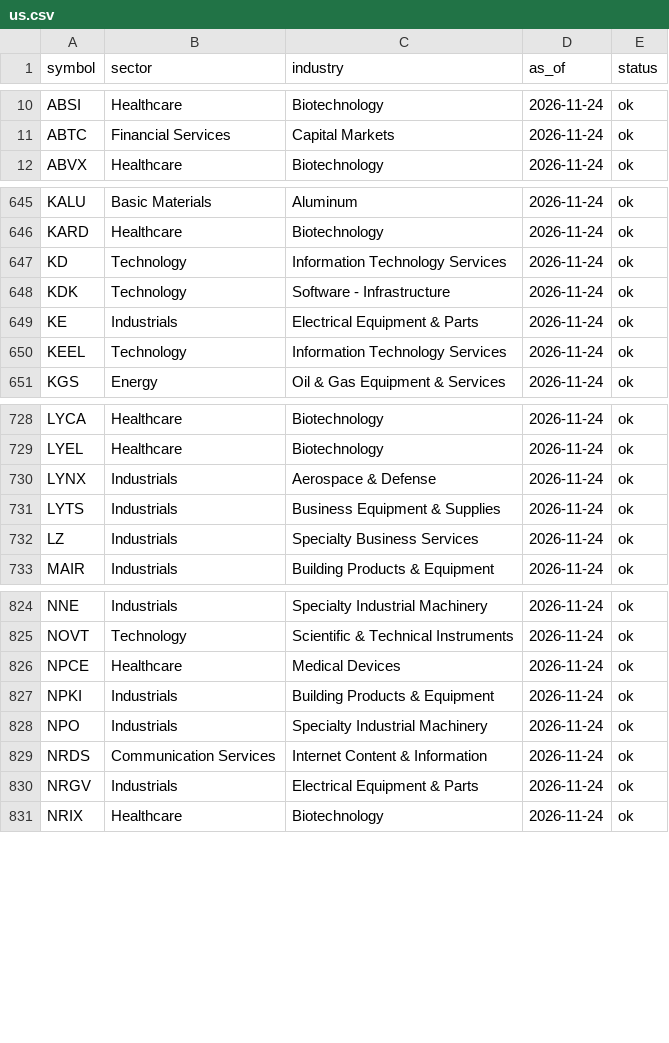
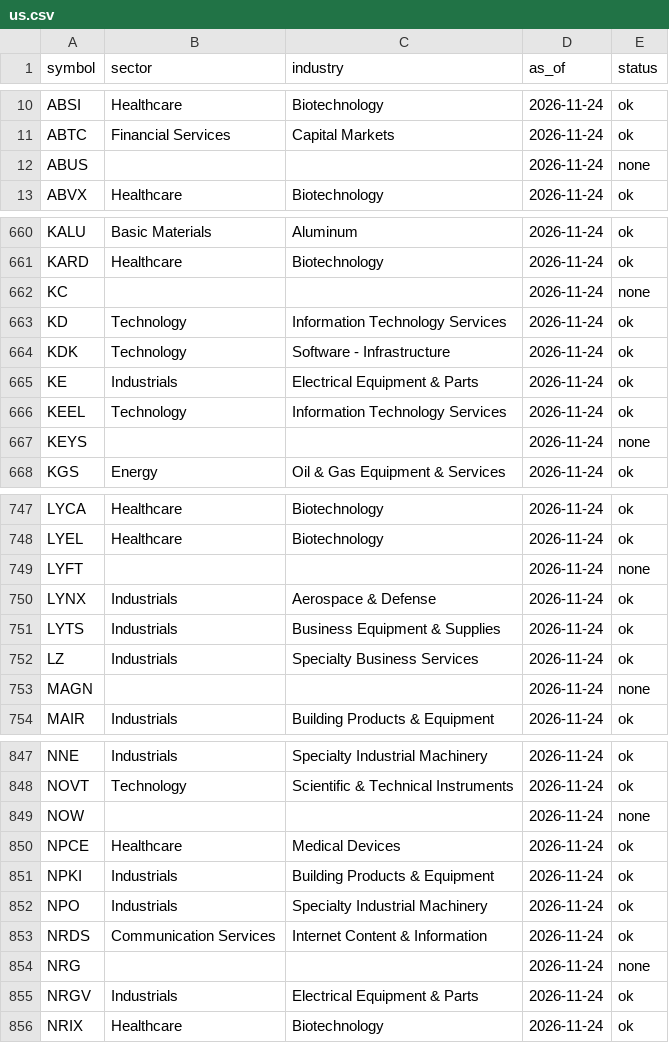
Before and after one commit to asees543/momentum-scanner, a CSV file: reference/sectors/us.csv, drawn as a sheet; only a part is shown, gaps mark what is left out; the diff covers the shown part only; the diff names each change by its address in the sheet, - before the commit and + after, or states it on an @@ line.

```diff
--- a/reference/sectors/us.csv
+++ b/reference/sectors/us.csv
+row 12: ABUS |  |  | 2026-11-24 | none
+row 662: KC |  |  | 2026-11-24 | none
+row 667: KEYS |  |  | 2026-11-24 | none
+row 749: LYFT |  |  | 2026-11-24 | none
+row 753: MAGN |  |  | 2026-11-24 | none
+row 849: NOW |  |  | 2026-11-24 | none
+row 854: NRG |  |  | 2026-11-24 | none
```
Also changed, not shown: 37 added rows elsewhere in this file, 2 other files.
